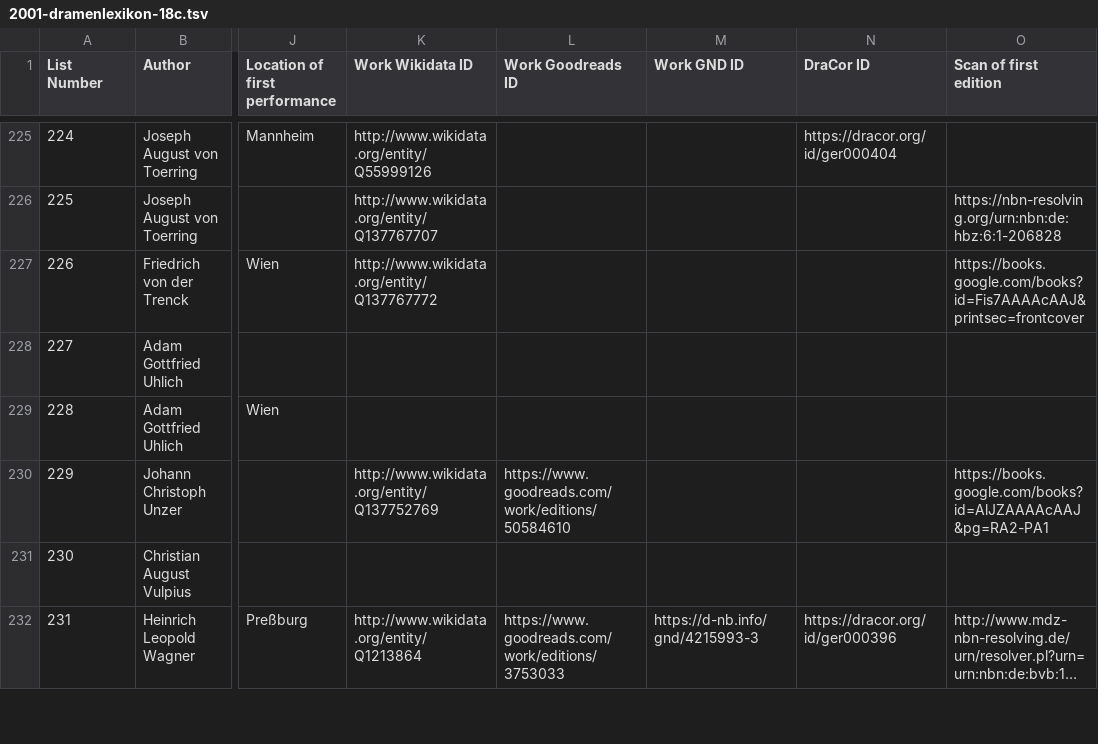
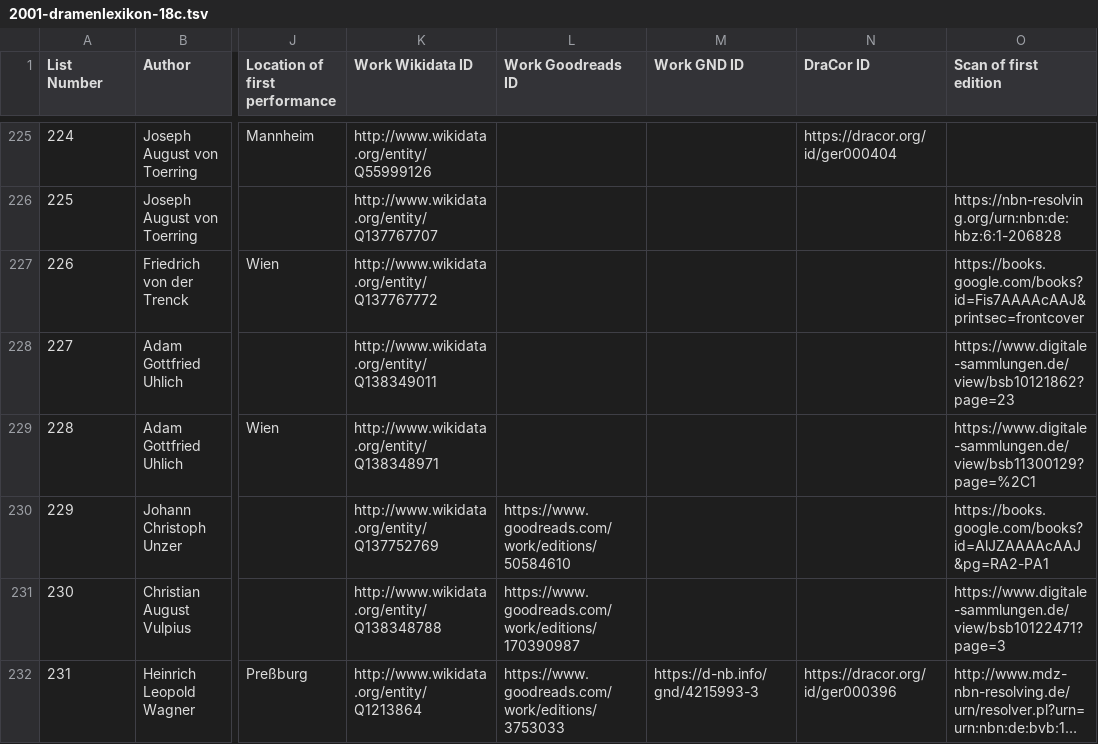
Before and after one commit to ashl-1/canon-shelf, a TSV file: lists/2001-dramenlexikon-18c/2001-dramenlexikon-18c.tsv, drawn as a sheet; only a part is shown, gaps mark what is left out; long unchanged cells end in …; the diff covers the shown part only; the diff names each change by its address in the sheet, - before the commit and + after, or states it on an @@ line.

Commit message:
add IDs

```diff
--- a/lists/2001-dramenlexikon-18c/2001-dramenlexikon-18c.tsv
+++ b/lists/2001-dramenlexikon-18c/2001-dramenlexikon-18c.tsv
-K228 (Work Wikidata ID): (empty)
+K228 (Work Wikidata ID): http://www.wikidata.org/entity/Q138349011
-O228 (Scan of first edition): (empty)
+O228 (Scan of first edition): https://www.digitale-sammlungen.de/view/bsb10121862?page=23
-K229 (Work Wikidata ID): (empty)
+K229 (Work Wikidata ID): http://www.wikidata.org/entity/Q138348971
-O229 (Scan of first edition): (empty)
+O229 (Scan of first edition): https://www.digitale-sammlungen.de/view/bsb11300129?page=%2C1
-K231 (Work Wikidata ID): (empty)
+K231 (Work Wikidata ID): http://www.wikidata.org/entity/Q138348788
-L231 (Work Goodreads ID): (empty)
+L231 (Work Goodreads ID): https://www.goodreads.com/work/editions/170390987
-O231 (Scan of first edition): (empty)
+O231 (Scan of first edition): https://www.digitale-sammlungen.de/view/bsb10122471?page=3
```
Also changed, not shown: 27 edited cells elsewhere in this file.
